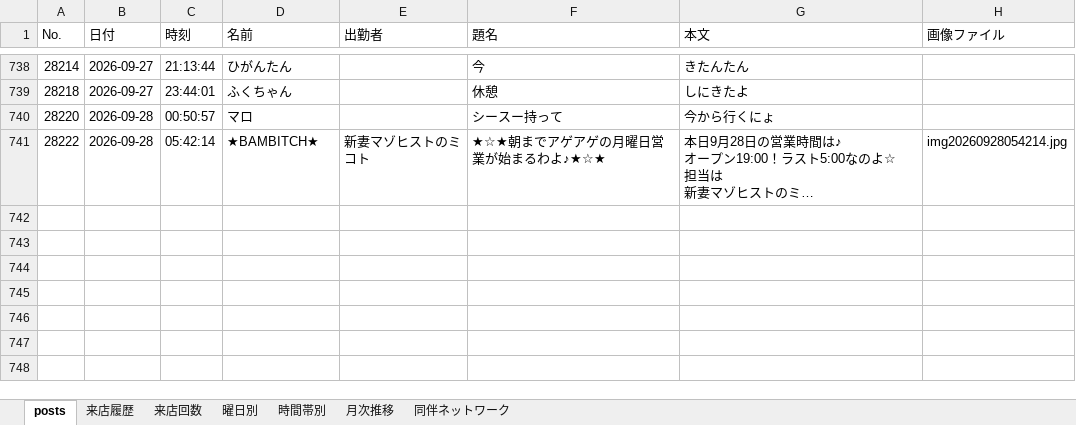
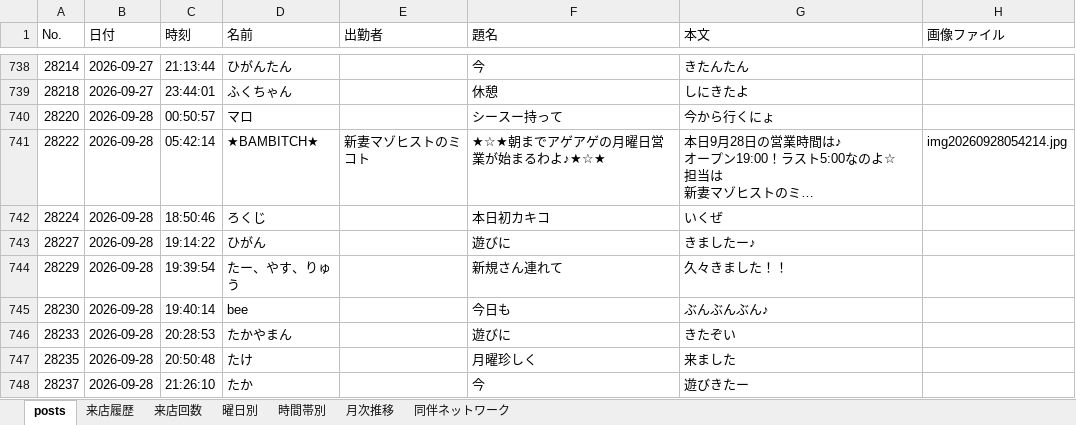
Before and after one commit to satoshiroid/bambitch-bbs-archiver, an Excel workbook: bbs_log.xlsx, sheet posts, drawn as a sheet; only a part is shown, gaps mark what is left out; long unchanged cells end in …; values as stored, in another font and other column widths than the file's, no borders; the diff covers the shown part only; the diff names each change by its address in the sheet, - before the commit and + after, or states it on an @@ line.

```diff
--- a/bbs_log.xlsx (sheet posts)
+++ b/bbs_log.xlsx (sheet posts)
+row 742: 28224 | 2026-09-28 | 18:50:46 | ろくじ |  | 本日初カキコ | いくぜ
+row 743: 28227 | 2026-09-28 | 19:14:22 | ひがん |  | 遊びに | きましたー♪
+row 744: 28229 | 2026-09-28 | 19:39:54 | たー、やす、りゅう |  | 新規さん連れて | 久々きました！！
+row 745: 28230 | 2026-09-28 | 19:40:14 | bee |  | 今日も | ぶんぶんぶん♪
+row 746: 28233 | 2026-09-28 | 20:28:53 | たかやまん |  | 遊びに | きたぞい
+row 747: 28235 | 2026-09-28 | 20:50:48 | たけ |  | 月曜珍しく | 来ました
+row 748: 28237 | 2026-09-28 | 21:26:10 | たか |  | 今 | 遊びきたー
```
Also changed, not shown: 7 added rows elsewhere in this sheet, sheet 来店履歴, sheet 来店回数, sheet 時間帯別, sheet 同伴ネットワーク, sheet 曜日別, sheet 月次推移, 1 other file.
